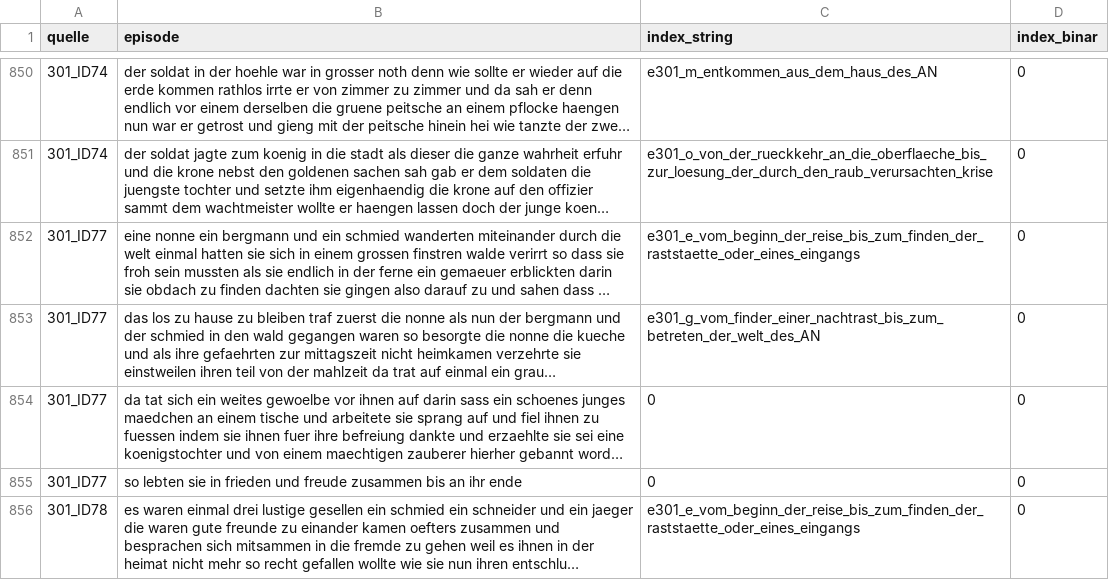
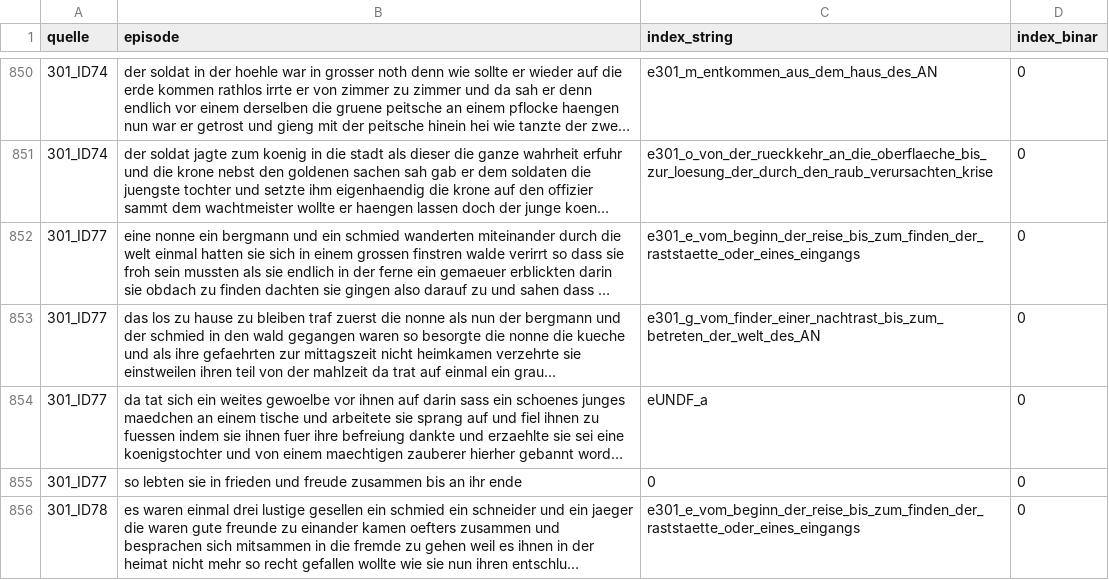
Before and after one commit to edadunashvili/Monographie, a CSV file: episode_string_valid.csv, drawn as a sheet; only a part is shown, gaps mark what is left out; long unchanged cells end in …; the diff names each change by its address in the sheet, - before the commit and + after, or states it on an @@ line.

```diff
--- a/episode_string_valid.csv
+++ b/episode_string_valid.csv
-C854 (index_string): 0
+C854 (index_string): eUNDF_a
```
Also changed, not shown: 10 other files.
